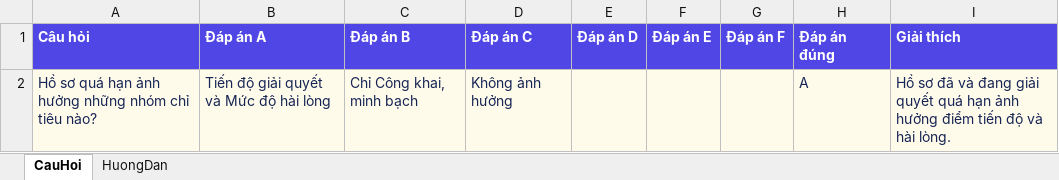
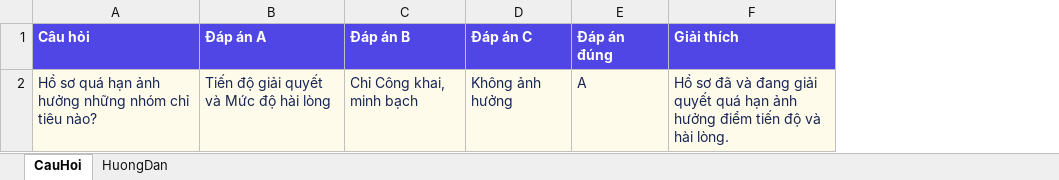
Before and after one commit to ChippedTopaz/qd766, an Excel workbook: web/assets/trivia-question-template.xlsx, sheet CauHoi, drawn as a sheet; values as stored, in another font and other column widths than the file's, no borders; the diff names each change by its address in the sheet, - before the commit and + after, or states it on an @@ line.

Commit message:
Refine trivia administration and preserve dashboard display preferences

```diff
--- a/web/assets/trivia-question-template.xlsx (sheet CauHoi)
+++ b/web/assets/trivia-question-template.xlsx (sheet CauHoi)
-column E (Đáp án D), empty
-column F (Đáp án E), empty
-column G (Đáp án F), empty
```
Also changed, not shown: sheet HuongDan, 27 other files.
